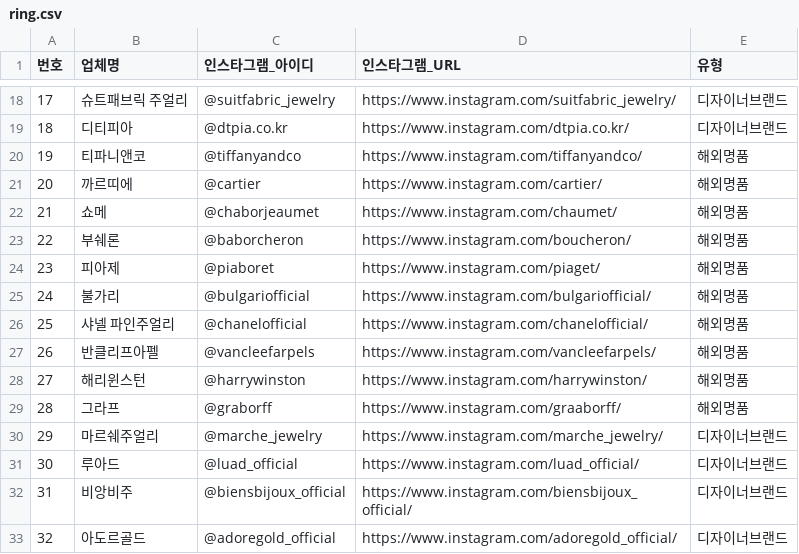
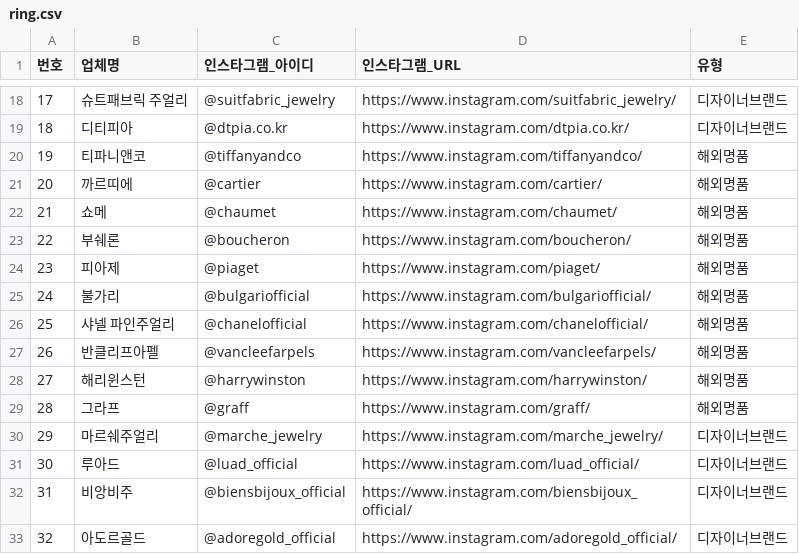
Before and after one commit to freeuth/wedding-planner-directory, a CSV file: ring.csv, drawn as a sheet; only a part is shown, gaps mark what is left out.

Commit message:
Fix luxury brand Instagram IDs (Chaumet, Boucheron, Piaget, Graff)

```diff
--- a/ring.csv
+++ b/ring.csv
@@ -21,5 +21,5 @@
 20,까르띠에,@cartier,https://www.instagram.com/cartier/,해외명품
-21,쇼메,@chaborjeaumet,https://www.instagram.com/chaumet/,해외명품
-22,부쉐론,@baborcheron,https://www.instagram.com/boucheron/,해외명품
-23,피아제,@piaboret,https://www.instagram.com/piaget/,해외명품
+21,쇼메,@chaumet,https://www.instagram.com/chaumet/,해외명품
+22,부쉐론,@boucheron,https://www.instagram.com/boucheron/,해외명품
+23,피아제,@piaget,https://www.instagram.com/piaget/,해외명품
 24,불가리,@bulgariofficial,https://www.instagram.com/bulgariofficial/,해외명품
@@ -28,3 +28,3 @@
 27,해리윈스턴,@harrywinston,https://www.instagram.com/harrywinston/,해외명품
-28,그라프,@graborff,https://www.instagram.com/graaborff/,해외명품
+28,그라프,@graff,https://www.instagram.com/graff/,해외명품
 29,마르쉐주얼리,@marche_jewelry,https://www.instagram.com/marche_jewelry/,디자이너브랜드
```
Also changed, not shown: 1 other file.
